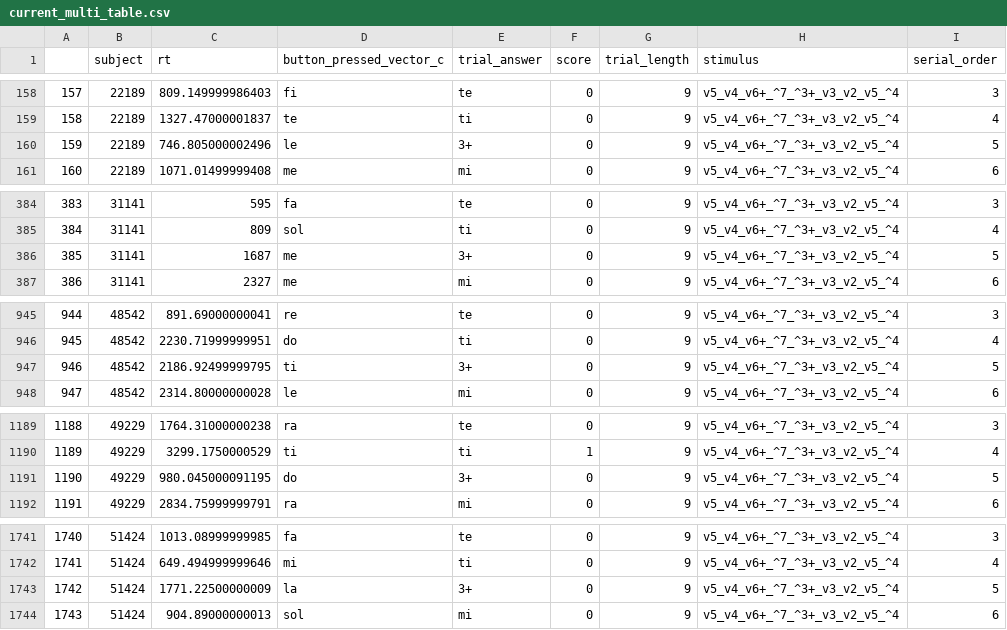
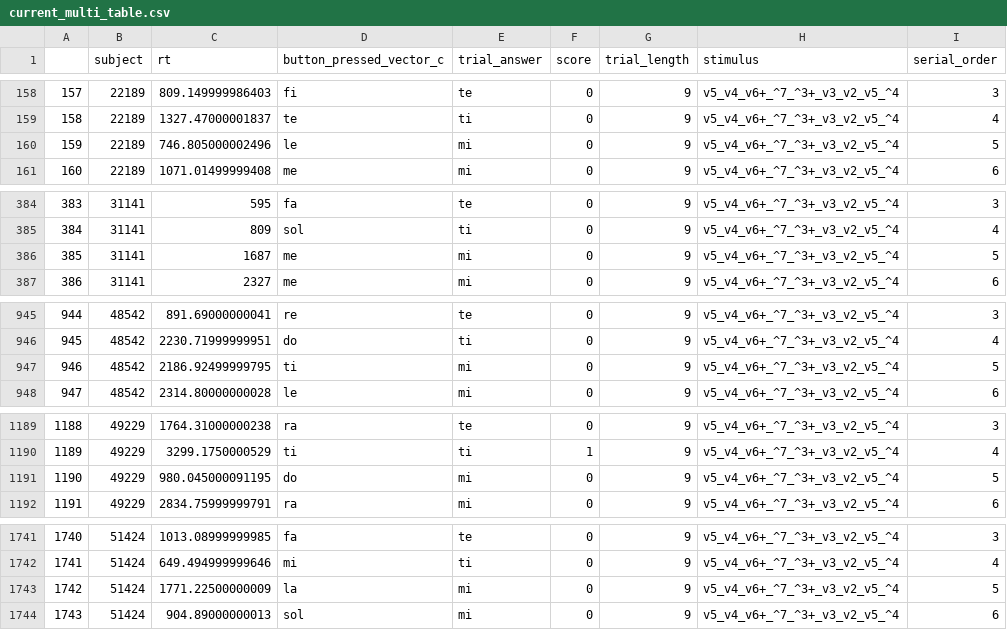
Before and after one commit to davidjohnbaker1/sdrt, a CSV file: data/aggregate_data/current_multi_table.csv, drawn as a sheet; only a part is shown, gaps mark what is left out; the diff covers the shown part only.

```diff
--- a/data/aggregate_data/current_multi_table.csv
+++ b/data/aggregate_data/current_multi_table.csv
@@ -159,3 +159,3 @@
 "158",22189,1327.47000001837,"te","ti",0,9,"v5_v4_v6+_^7_^3+_v3_v2_v5_^4",4
-"159",22189,746.805000002496,"le","3+",0,9,"v5_v4_v6+_^7_^3+_v3_v2_v5_^4",5
+"159",22189,746.805000002496,"le","mi",0,9,"v5_v4_v6+_^7_^3+_v3_v2_v5_^4",5
 "160",22189,1071.01499999408,"me","mi",0,9,"v5_v4_v6+_^7_^3+_v3_v2_v5_^4",6
@@ -385,3 +385,3 @@
 "384",31141,809,"sol","ti",0,9,"v5_v4_v6+_^7_^3+_v3_v2_v5_^4",4
-"385",31141,1687,"me","3+",0,9,"v5_v4_v6+_^7_^3+_v3_v2_v5_^4",5
+"385",31141,1687,"me","mi",0,9,"v5_v4_v6+_^7_^3+_v3_v2_v5_^4",5
 "386",31141,2327,"me","mi",0,9,"v5_v4_v6+_^7_^3+_v3_v2_v5_^4",6
@@ -946,3 +946,3 @@
 "945",48542,2230.71999999951,"do","ti",0,9,"v5_v4_v6+_^7_^3+_v3_v2_v5_^4",4
-"946",48542,2186.92499999795,"ti","3+",0,9,"v5_v4_v6+_^7_^3+_v3_v2_v5_^4",5
+"946",48542,2186.92499999795,"ti","mi",0,9,"v5_v4_v6+_^7_^3+_v3_v2_v5_^4",5
 "947",48542,2314.80000000028,"le","mi",0,9,"v5_v4_v6+_^7_^3+_v3_v2_v5_^4",6
@@ -1190,3 +1190,3 @@
 "1189",49229,3299.1750000529,"ti","ti",1,9,"v5_v4_v6+_^7_^3+_v3_v2_v5_^4",4
-"1190",49229,980.045000091195,"do","3+",0,9,"v5_v4_v6+_^7_^3+_v3_v2_v5_^4",5
+"1190",49229,980.045000091195,"do","mi",0,9,"v5_v4_v6+_^7_^3+_v3_v2_v5_^4",5
 "1191",49229,2834.75999999791,"ra","mi",0,9,"v5_v4_v6+_^7_^3+_v3_v2_v5_^4",6
@@ -1742,3 +1742,3 @@
 "1741",51424,649.494999999646,"mi","ti",0,9,"v5_v4_v6+_^7_^3+_v3_v2_v5_^4",4
-"1742",51424,1771.22500000009,"la","3+",0,9,"v5_v4_v6+_^7_^3+_v3_v2_v5_^4",5
+"1742",51424,1771.22500000009,"la","mi",0,9,"v5_v4_v6+_^7_^3+_v3_v2_v5_^4",5
 "1743",51424,904.89000000013,"sol","mi",0,9,"v5_v4_v6+_^7_^3+_v3_v2_v5_^4",6
```
Also changed, not shown: 26 edited cells elsewhere in this file, 13 other files.
